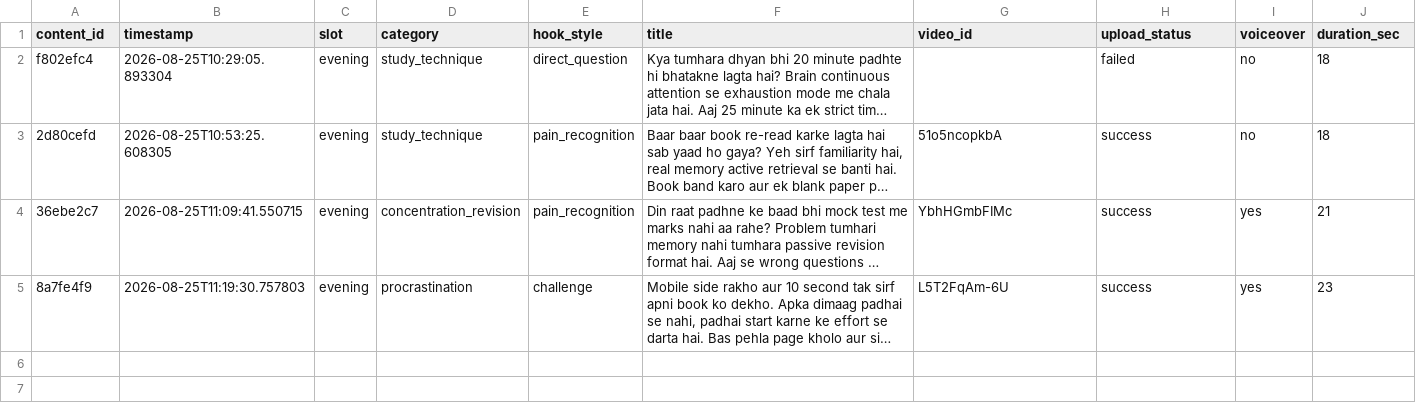
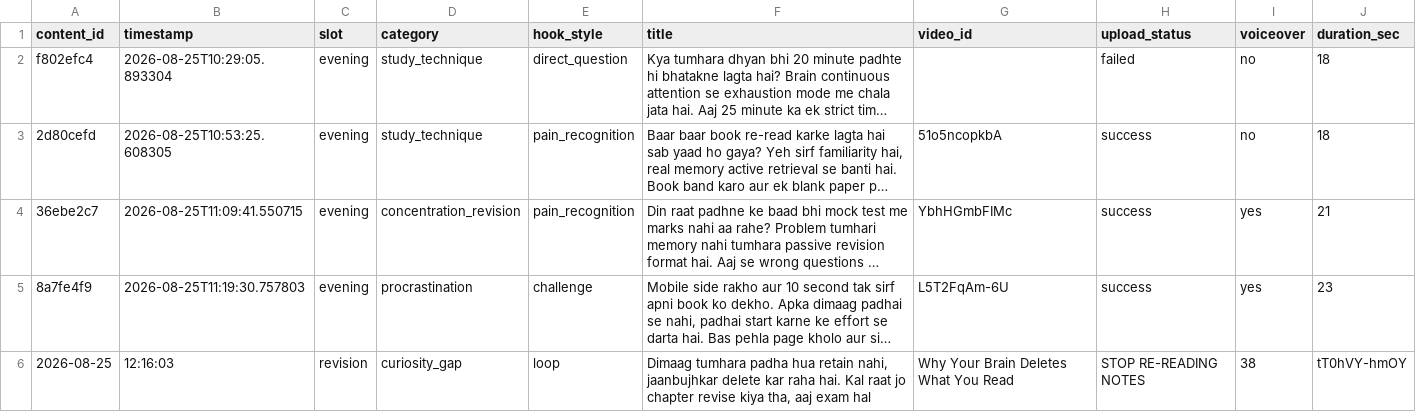
Before and after one commit to shuklabhagwan185-dot/daily-shorts, a CSV file: content_log.csv, drawn as a sheet; long unchanged cells end in …; the diff names each change by its address in the sheet, - before the commit and + after, or states it on an @@ line.

```diff
--- a/content_log.csv
+++ b/content_log.csv
+row 6: 2026-08-25 | 12:16:03 | revision | curiosity_gap | loop | Dimaag tumhara padha hua retain nahi, jaanbujhkar delete kar raha hai. Kal raat jo chapter revise kiya tha, aaj exam hal | Why Your Brain Deletes What You Read | STOP RE-READING NOTES | 38 | tT0hVY-hmOY
```
